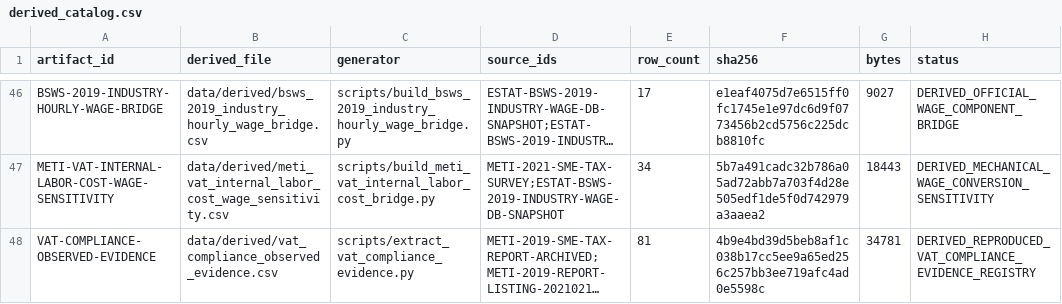
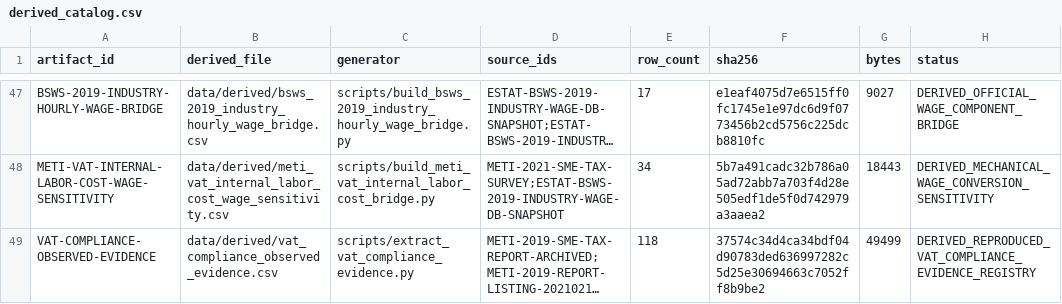
Before and after one commit to xmeta/jp-consumption-tax-reform, a CSV file: data/derived_catalog.csv, drawn as a sheet; only a part is shown, gaps mark what is left out; long unchanged cells end in …; addresses are those after the commit; the diff covers the shown part only; the diff names each change by its address in the sheet, - before the commit and + after, or states it on an @@ line.

```diff
--- a/data/derived_catalog.csv
+++ b/data/derived_catalog.csv
-E49 (row_count): 81
+E49 (row_count): 118
-F49 (sha256): 4b9e4bd39d5beb8af1c038b17cc5ee9a65ed256c257bb3ee719afc4ad0e5598c
+F49 (sha256): 37574c34d4ca34bdf04d90783ded636997282c5d25e30694663c7052ff8b9be2
-G49 (bytes): 34781
+G49 (bytes): 49499
```
Also changed, not shown: 1 added row and 3 edited cells elsewhere in this file, data/derived/vat_compliance_identification_status.csv, 12 other files.
